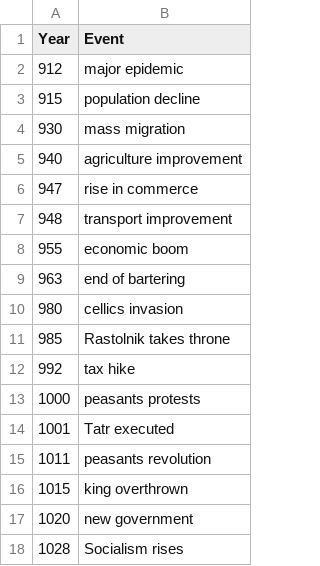
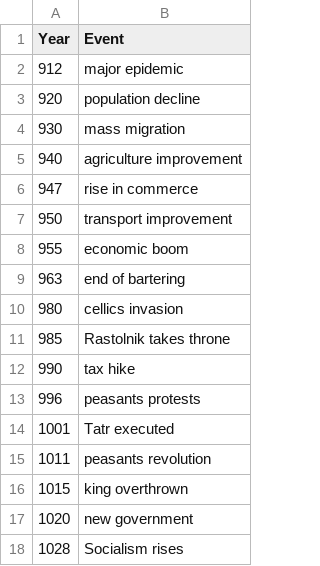
Before and after one commit to picorana/shapeshifting_timelines, a CSV file: data/history.csv, drawn as a sheet; only a part is shown.

```diff
--- a/data/history.csv
+++ b/data/history.csv
@@ -2,3 +2,3 @@ Year,Event
 912,major epidemic
-915,population decline
+920,population decline
 930,mass migration
@@ -6,3 +6,3 @@ Year,Event
 947,rise in commerce
-948,transport improvement
+950,transport improvement
 955,economic boom
@@ -11,4 +11,4 @@ Year,Event
 985,Rastolnik takes throne
-992,tax hike
-1000,peasants protests
+990,tax hike
+996,peasants protests
 1001,Tatr executed
```
Also changed, not shown: 8 other files.
